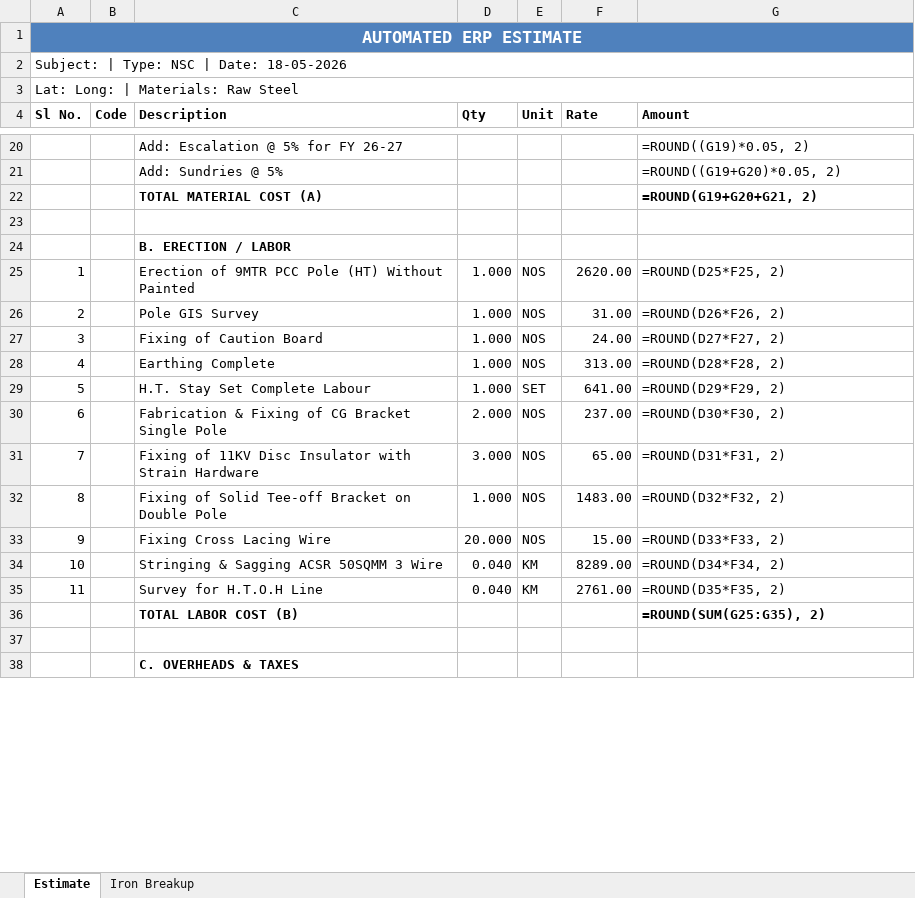
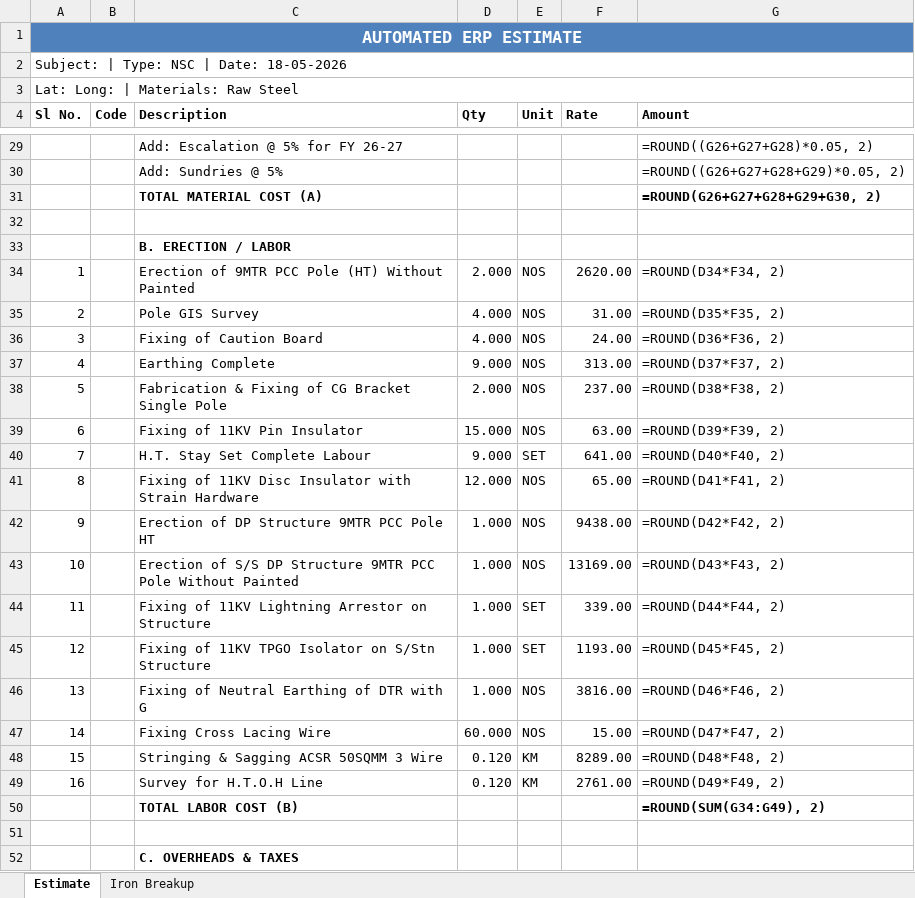
Before and after one commit to Hackers-lab/Estimator, an Excel workbook: ERP_Estimate.xlsx, sheet Estimate, drawn as a sheet; only a part is shown, gaps mark what is left out; values as stored, in another font and other column widths than the file's, no borders; formulas without a stored value are shown as written; removed rows and columns are numbered as before the commit, all else as after; the diff covers the shown part only; the diff names each change by its address in the sheet, - before the commit and + after, or states it on an @@ line.

```diff
--- a/ERP_Estimate.xlsx (sheet Estimate)
+++ b/ERP_Estimate.xlsx (sheet Estimate)
@@ column A (Sl No.) renumbered between rows 13 and 49 @@
-G29 (Amount): =ROUND((G19)*0.05, 2)
+G29 (Amount): =ROUND((G26+G27+G28)*0.05, 2)
-G30 (Amount): =ROUND((G19+G20)*0.05, 2)
+G30 (Amount): =ROUND((G26+G27+G28+G29)*0.05, 2)
-G31 (Amount): =ROUND(G19+G20+G21, 2)
+G31 (Amount): =ROUND(G26+G27+G28+G29+G30, 2)
-D34 (Qty): 1.000
+D34 (Qty): 2.000
-G34 (Amount): =ROUND(D25*F25, 2)
+G34 (Amount): =ROUND(D34*F34, 2)
-D35:D36 (Qty): 1.000
+D35:D36 (Qty): 4.000
-G35 (Amount): =ROUND(D26*F26, 2)
+G35 (Amount): =ROUND(D35*F35, 2)
-G36 (Amount): =ROUND(D27*F27, 2)
+G36 (Amount): =ROUND(D36*F36, 2)
-D37 (Qty): 1.000
+D37 (Qty): 9.000
-G37 (Amount): =ROUND(D28*F28, 2)
+G37 (Amount): =ROUND(D37*F37, 2)
-row 29: 5 |  | H.T. Stay Set Complete Labour | 1.000 | SET | 641.00 | =ROUND(D29*F29, 2)
-G38 (Amount): =ROUND(D30*F30, 2)
+G38 (Amount): =ROUND(D38*F38, 2)
+row 39: 6 |  | Fixing of 11KV Pin Insulator | 15.000 | NOS | 63.00 | =ROUND(D39*F39, 2)
+row 40: 7 |  | H.T. Stay Set Complete Labour | 9.000 | SET | 641.00 | =ROUND(D40*F40, 2)
-D41 (Qty): 3.000
+D41 (Qty): 12.000
-G41 (Amount): =ROUND(D31*F31, 2)
+G41 (Amount): =ROUND(D41*F41, 2)
+row 42: 9 |  | Erection of DP Structure 9MTR PCC Pole HT | 1.000 | NOS | 9438.00 | =ROUND(D42*F42, 2)
-C43 (Description): Fixing of Solid Tee-off Bracket on Double Pole
+C43 (Description): Erection of S/S DP Structure 9MTR PCC Pole Without Painted
-F43 (Rate): 1483.00
+F43 (Rate): 13169.00
-G43 (Amount): =ROUND(D32*F32, 2)
+G43 (Amount): =ROUND(D43*F43, 2)
+row 44: 11 |  | Fixing of 11KV Lightning Arrestor on Structure | 1.000 | SET | 339.00 | =ROUND(D44*F44, 2)
+row 45: 12 |  | Fixing of 11KV TPGO Isolator on S/Stn Structure | 1.000 | SET | 1193.00 | =ROUND(D45*F45, 2)
+row 46: 13 |  | Fixing of Neutral Earthing of DTR with G | 1.000 | NOS | 3816.00 | =ROUND(D46*F46, 2)
-D47 (Qty): 20.000
+D47 (Qty): 60.000
-G47 (Amount): =ROUND(D33*F33, 2)
+G47 (Amount): =ROUND(D47*F47, 2)
-D48:D49 (Qty): 0.040
+D48:D49 (Qty): 0.120
-G48 (Amount): =ROUND(D34*F34, 2)
+G48 (Amount): =ROUND(D48*F48, 2)
-G49 (Amount): =ROUND(D35*F35, 2)
+G49 (Amount): =ROUND(D49*F49, 2)
-G50 (Amount): =ROUND(SUM(G25:G35), 2)
+G50 (Amount): =ROUND(SUM(G34:G49), 2)
```
Also changed, not shown: 12 added rows, 3 removed rows and 22 edited cells elsewhere in this sheet, sheet Iron Breakup, 18 other files.
